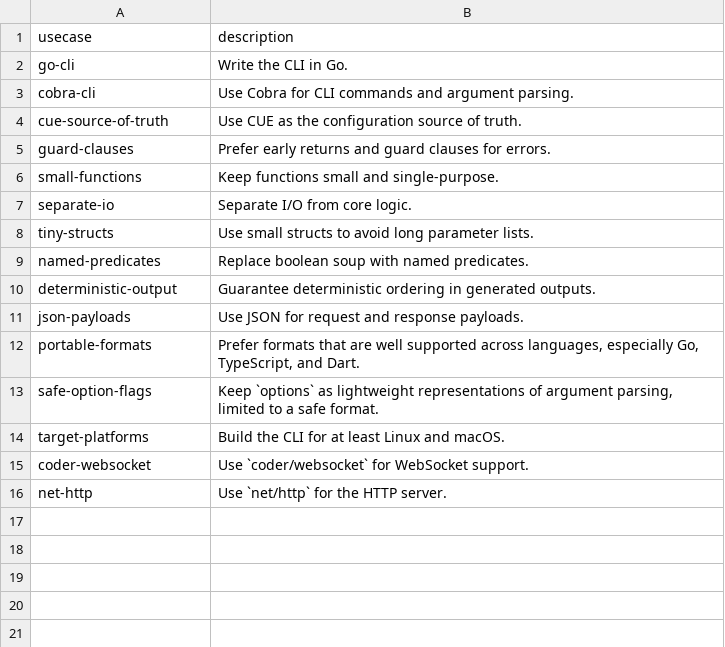
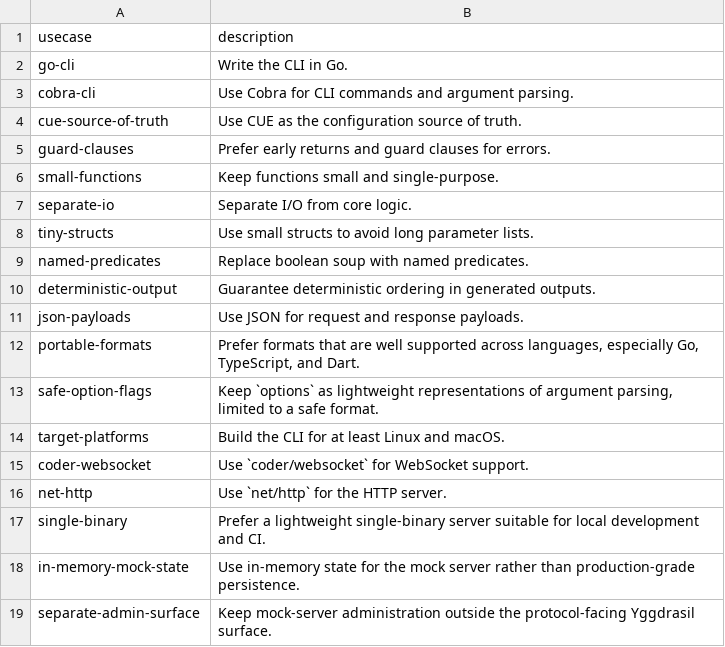
Before and after one commit to flarebyte/chatty_ratatoskr, a CSV file: doc/design-meta/examples/implementation.csv, drawn as a sheet; the diff names each change by its address in the sheet, - before the commit and + after, or states it on an @@ line.

```diff
--- a/doc/design-meta/examples/implementation.csv
+++ b/doc/design-meta/examples/implementation.csv
+row 17: single-binary | Prefer a lightweight single-binary server suitable for local development and CI.
+row 18: in-memory-mock-state | Use in-memory state for the mock server rather than production-grade persistence.
+row 19: separate-admin-surface | Keep mock-server administration outside the protocol-facing Yggdrasil surface.
```
Also changed, not shown: doc/design-meta/examples/usecases.csv, 1 other file.
